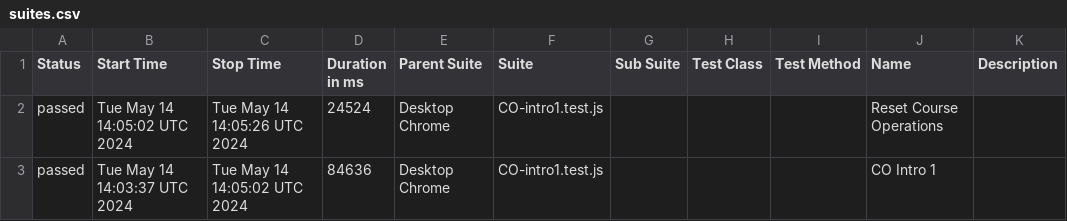
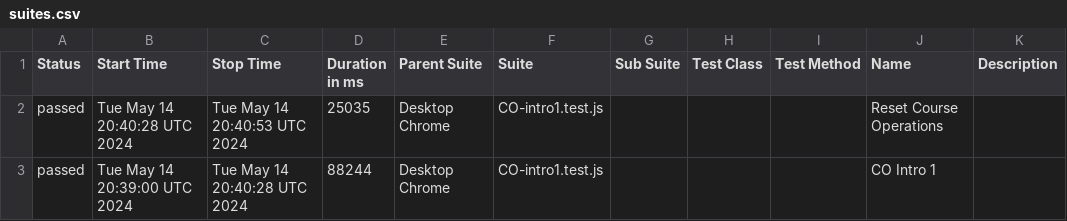
Before and after one commit to correlation-one/ContQA-V2, a CSV file: data/suites.csv, drawn as a sheet.

```diff
--- a/data/suites.csv
+++ b/data/suites.csv
@@ -1,3 +1,3 @@
 "Status","Start Time","Stop Time","Duration in ms","Parent Suite","Suite","Sub Suite","Test Class","Test Method","Name","Description"
-"passed","Tue May 14 14:05:02 UTC 2024","Tue May 14 14:05:26 UTC 2024","24524","Desktop Chrome","CO-intro1.test.js","","","","Reset Course Operations",""
-"passed","Tue May 14 14:03:37 UTC 2024","Tue May 14 14:05:02 UTC 2024","84636","Desktop Chrome","CO-intro1.test.js","","","","CO Intro 1",""
+"passed","Tue May 14 20:40:28 UTC 2024","Tue May 14 20:40:53 UTC 2024","25035","Desktop Chrome","CO-intro1.test.js","","","","Reset Course Operations",""
+"passed","Tue May 14 20:39:00 UTC 2024","Tue May 14 20:40:28 UTC 2024","88244","Desktop Chrome","CO-intro1.test.js","","","","CO Intro 1",""
```
Also changed, not shown: 33 other files.
